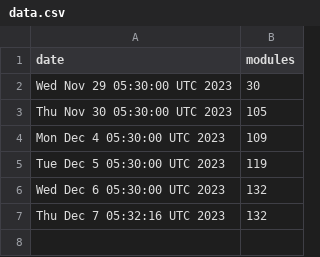
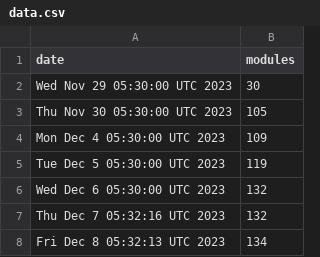
Before and after one commit to jpadams/daggerverse-stats, a CSV file: data.csv, drawn as a sheet; the diff names each change by its address in the sheet, - before the commit and + after, or states it on an @@ line.

```diff
--- a/data.csv
+++ b/data.csv
+row 8: Fri Dec 8 05:32:13 UTC 2023 | 134
```
Also changed, not shown: 1 other file.
